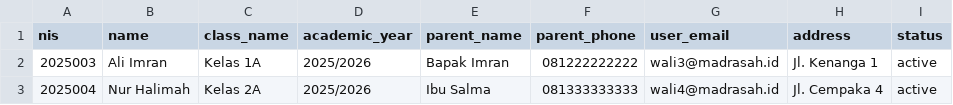
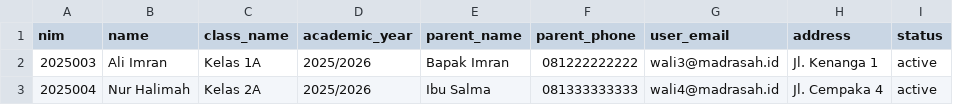
Before and after one commit to roizwaelah/web_spp, a CSV file: database/sample-import.csv, drawn as a sheet.

```diff
--- a/database/sample-import.csv
+++ b/database/sample-import.csv
@@ -1,2 +1,2 @@
-nis,name,class_name,academic_year,parent_name,parent_phone,user_email,address,status
+nim,name,class_name,academic_year,parent_name,parent_phone,user_email,address,status
 2025003,Ali Imran,Kelas 1A,2025/2026,Bapak Imran,081222222222,wali3@madrasah.id,Jl. Kenanga 1,active
```
Also changed, not shown: 7 other files.
